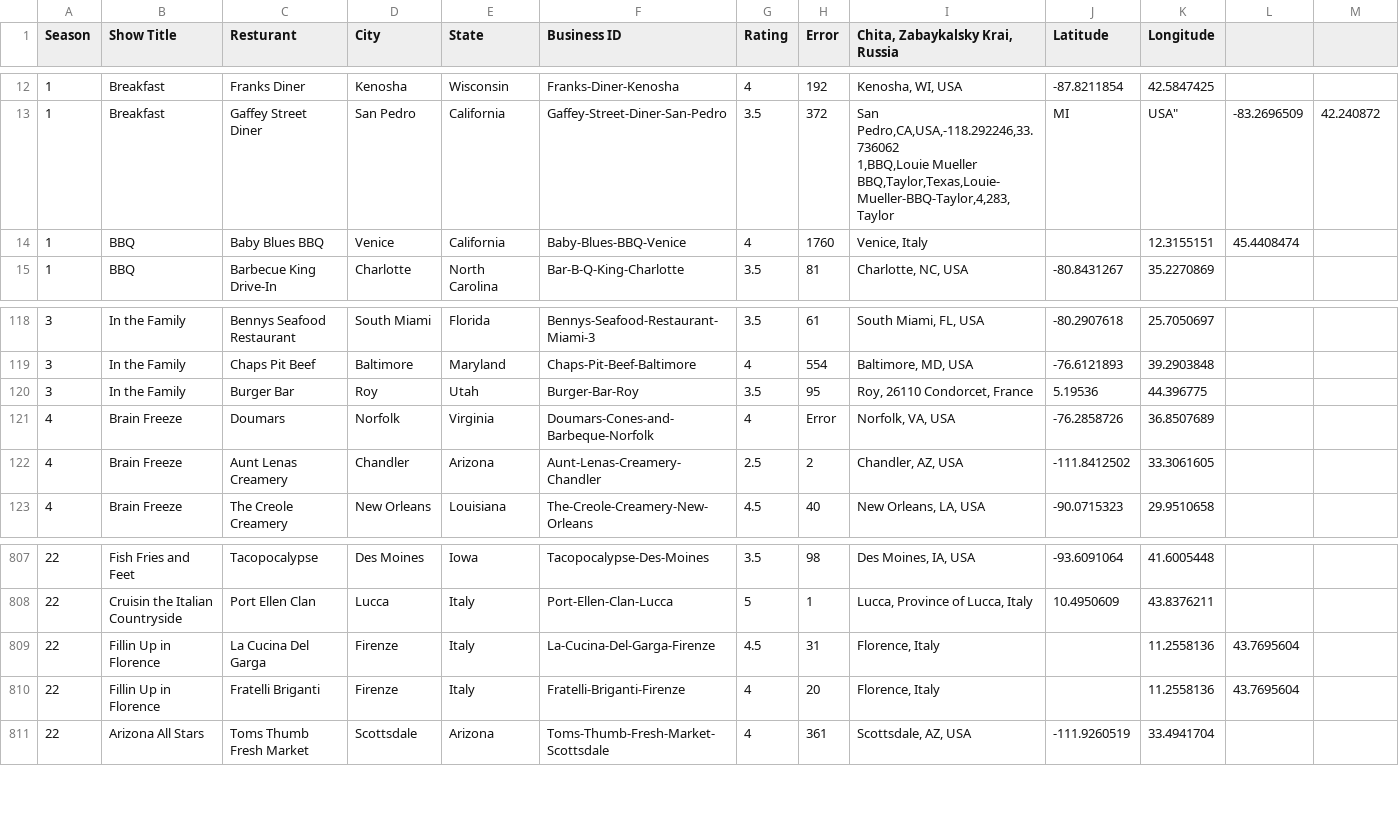
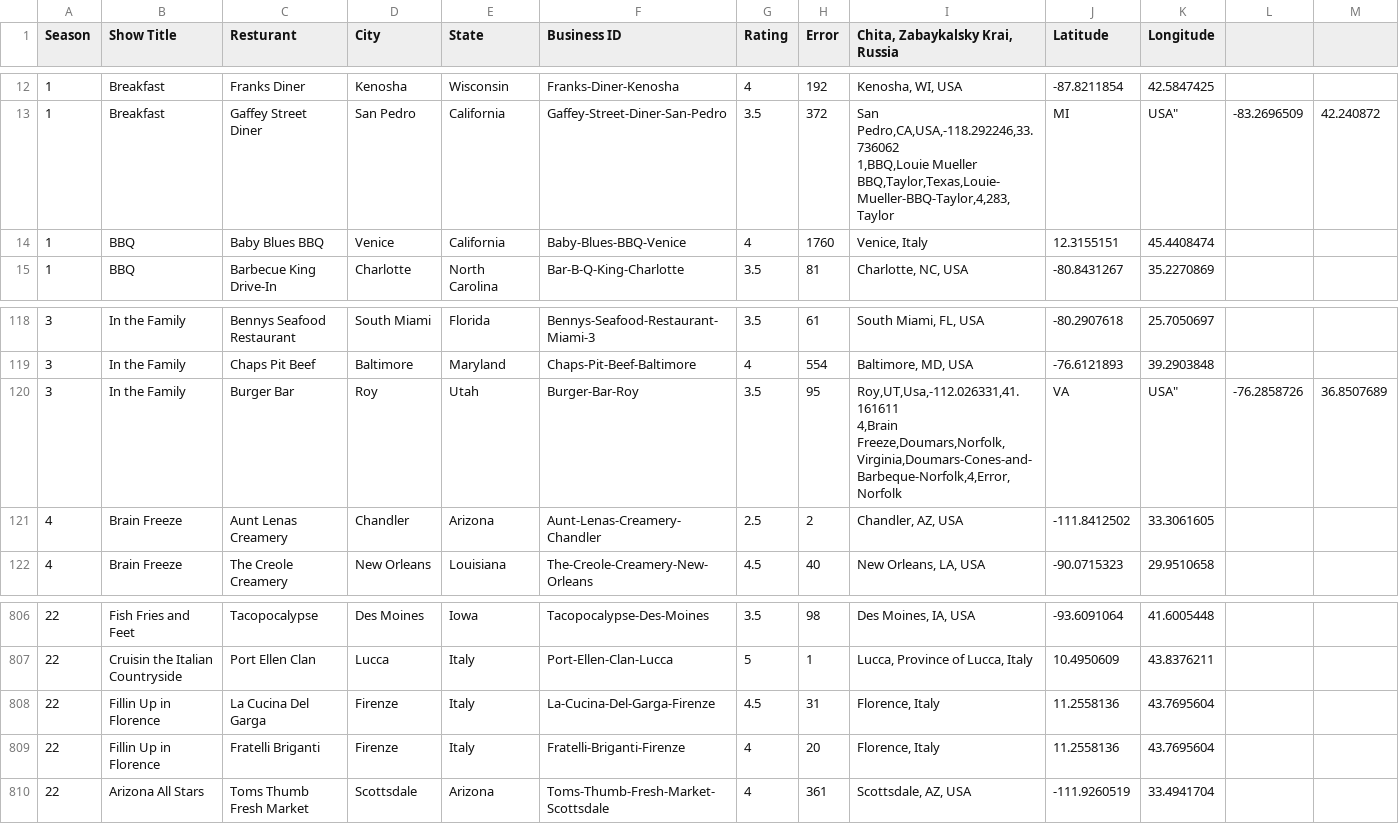
Before and after one commit to mcriqui/DDD, a CSV file: final_with_location.csv, drawn as a sheet; only a part is shown, gaps mark what is left out.

```diff
--- a/final_with_location.csv
+++ b/final_with_location.csv
@@ -14,3 +14,3 @@ Season,Show Title,Resturant,City,State,Business ID,Rating,Error,"Chita, Zabaykal
 1,BBQ,Louie Mueller BBQ,Taylor,Texas,Louie-Mueller-BBQ-Taylor,4,283,"Taylor, MI, USA",-83.2696509,42.240872
-1,BBQ,Baby Blues BBQ,Venice,California,Baby-Blues-BBQ-Venice,4,1760,"Venice, Italy",,12.3155151,45.4408474
+1,BBQ,Baby Blues BBQ,Venice,California,Baby-Blues-BBQ-Venice,4,1760,"Venice, Italy",12.3155151,45.4408474,
 1,BBQ,Barbecue King Drive-In,Charlotte,North Carolina,Bar-B-Q-King-Charlotte,3.5,81,"Charlotte, NC, USA",-80.8431267,35.2270869
@@ -124,4 +124,4 @@ Season,Show Title,Resturant,City,State,Business ID,Rating,Error,"Chita, Zabaykal
 3,In the Family,Chaps Pit Beef,Baltimore,Maryland,Chaps-Pit-Beef-Baltimore,4,554,"Baltimore, MD, USA",-76.6121893,39.2903848
-3,In the Family,Burger Bar,Roy,Utah,Burger-Bar-Roy,3.5,95,"Roy, 26110 Condorcet, France",5.19536,44.396775
-4,Brain Freeze,Doumars,Norfolk,Virginia,Doumars-Cones-and-Barbeque-Norfolk,4,Error,"Norfolk, VA, USA",-76.2858726,36.8507689
+3,In the Family,Burger Bar,Roy,Utah,Burger-Bar-Roy,3.5,95,"Roy,UT,Usa,-112.026331,41.161611
+4,Brain Freeze,Doumars,Norfolk,Virginia,Doumars-Cones-and-Barbeque-Norfolk,4,Error,"Norfolk, VA, USA",-76.2858726,36.8507689
 4,Brain Freeze,Aunt Lenas Creamery,Chandler,Arizona,Aunt-Lenas-Creamery-Chandler,2.5,2,"Chandler, AZ, USA",-111.8412502,33.3061605
@@ -828,4 +828,4 @@ Season,Show Title,Resturant,City,State,Business ID,Rating,Error,"Chita, Zabaykal
 22,Cruisin the Italian Countryside,Port Ellen Clan,Lucca,Italy,Port-Ellen-Clan-Lucca,5,1,"Lucca, Province of Lucca, Italy",10.4950609,43.8376211
-22,Fillin Up in Florence,La Cucina Del Garga,Firenze,Italy,La-Cucina-Del-Garga-Firenze,4.5,31,"Florence, Italy",,11.2558136,43.7695604
-22,Fillin Up in Florence,Fratelli Briganti,Firenze,Italy,Fratelli-Briganti-Firenze,4,20,"Florence, Italy",,11.2558136,43.7695604
+22,Fillin Up in Florence,La Cucina Del Garga,Firenze,Italy,La-Cucina-Del-Garga-Firenze,4.5,31,"Florence, Italy",11.2558136,43.7695604,
+22,Fillin Up in Florence,Fratelli Briganti,Firenze,Italy,Fratelli-Briganti-Firenze,4,20,"Florence, Italy",11.2558136,43.7695604,
 22,Arizona All Stars,Toms Thumb Fresh Market,Scottsdale,Arizona,Toms-Thumb-Fresh-Market-Scottsdale,4,361,"Scottsdale, AZ, USA",-111.9260519,33.4941704
```
Also changed, not shown: 2 other files.
